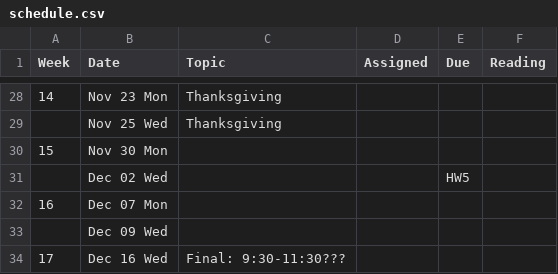
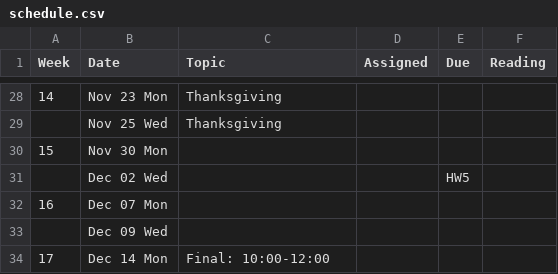
Before and after one commit to Nathanmarquis659/CS453-resources, a CSV file: buff/classes/452/pub/syllabus-2/schedule.csv, drawn as a sheet; only a part is shown, gaps mark what is left out.

```diff
--- a/buff/classes/452/pub/syllabus-2/schedule.csv
+++ b/buff/classes/452/pub/syllabus-2/schedule.csv
@@ -33,2 +33,2 @@ Week,Date,Topic,Assigned,Due,Reading
 "","Dec 09 Wed","","","",""
-"17","Dec 16 Wed","Final: 9:30-11:30???","","",""
+"17","Dec 14 Mon","Final: 10:00-12:00","","",""
```
Also changed, not shown: 8 other files.
